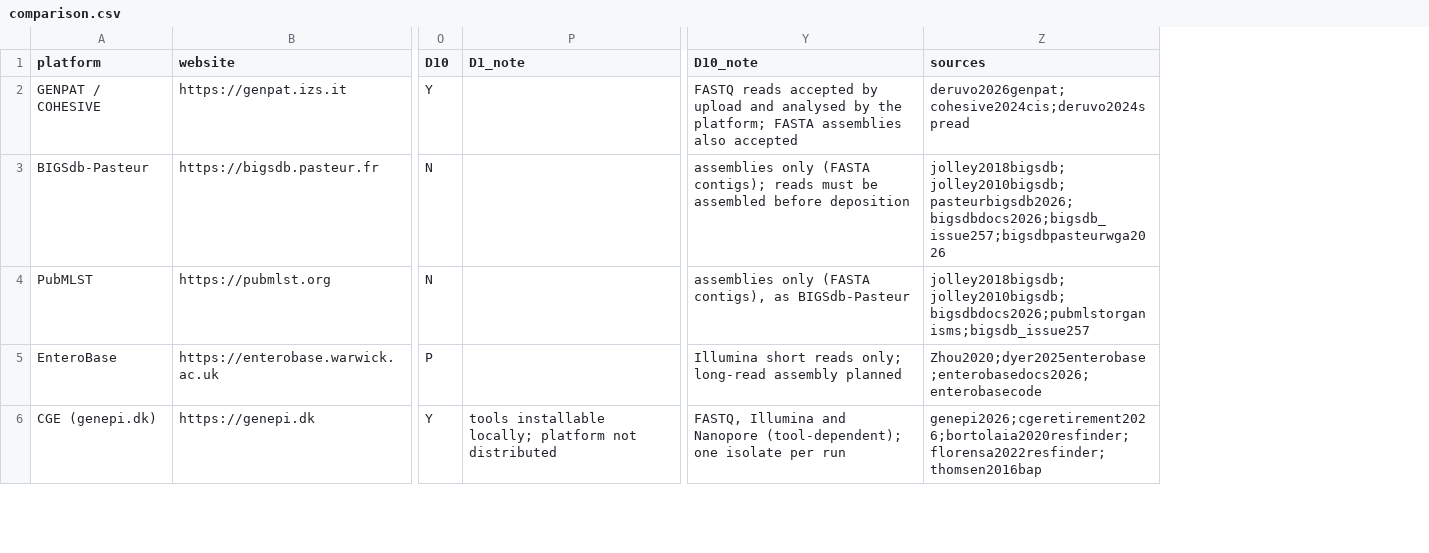
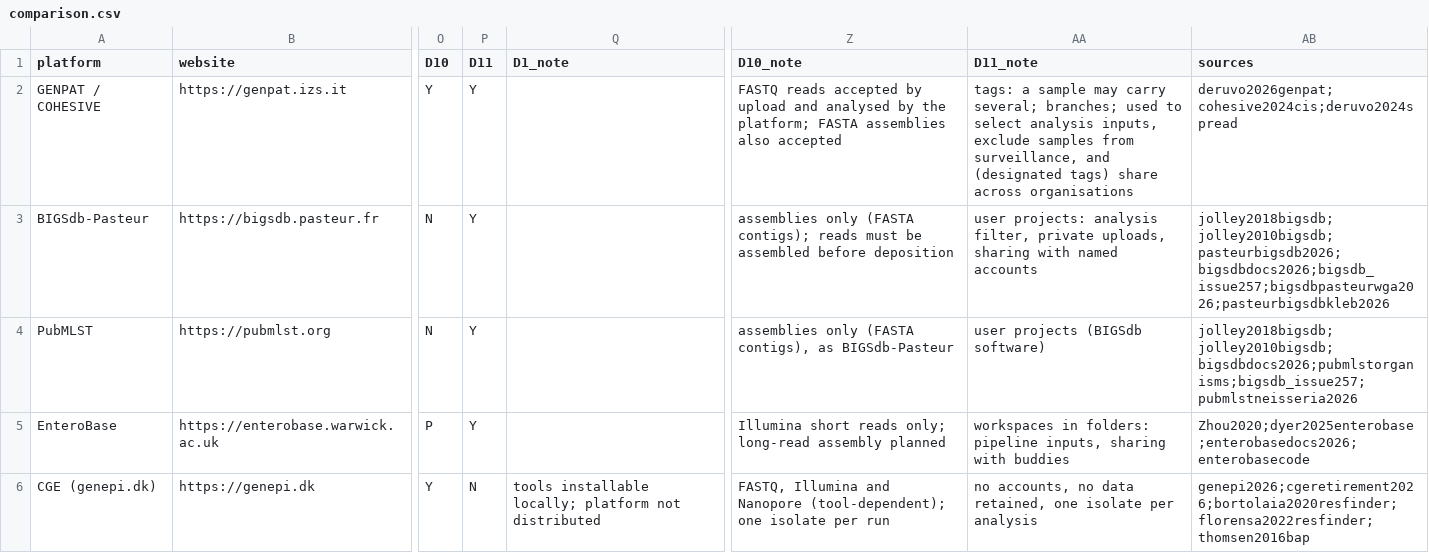
Before and after one commit to genpat-it/bioinformatics-platform-comparison, a CSV file: data/comparison.csv, drawn as a sheet; only a part is shown, gaps mark what is left out; addresses are those after the commit; the diff covers the shown part only; the diff names each change by its address in the sheet, - before the commit and + after, or states it on an @@ line.

Commit message:
Add feature D11: sample grouping (projects, collections, tags, workspaces); 6 new sources

```diff
--- a/data/comparison.csv
+++ b/data/comparison.csv
+column P (D11), rows 2-6: Y | Y | Y | Y | N
+column AA (D11_note), rows 2-6: tags: a sample may carry several; branches; used to select analysis inputs, exclude samples from surveillance, and (designated tags) share across organisations | user projects: analysis filter, private uploads, sharing with named accounts | user projects (BIGSdb software) | workspaces in folders: pipeline inputs, sharing with buddies | no accounts, no data retained, one isolate per analysis
-AB3 (sources): jolley2018bigsdb;jolley2010bigsdb;pasteurbigsdb2026;bigsdbdocs2026;bigsdb_issue257;bigsdbpasteurwga2026
+AB3 (sources): jolley2018bigsdb;jolley2010bigsdb;pasteurbigsdb2026;bigsdbdocs2026;bigsdb_issue257;bigsdbpasteurwga2026;pasteurbigsdbkleb2026
-AB4 (sources): jolley2018bigsdb;jolley2010bigsdb;bigsdbdocs2026;pubmlstorganisms;bigsdb_issue257
+AB4 (sources): jolley2018bigsdb;jolley2010bigsdb;bigsdbdocs2026;pubmlstorganisms;bigsdb_issue257;pubmlstneisseria2026
```
Also changed, not shown: 4 edited cells elsewhere in this file, 10 other files.
